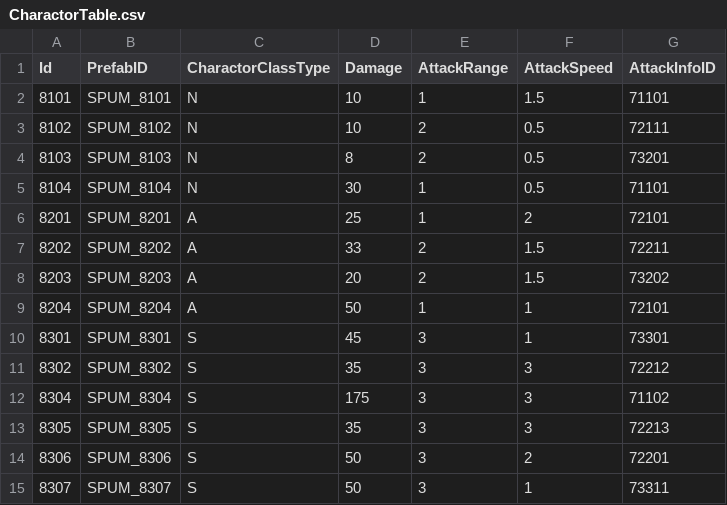
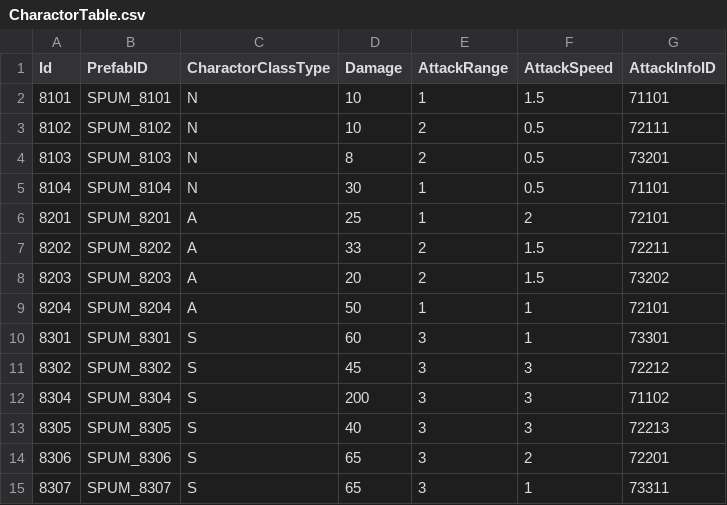
Before and after one commit to KDH1213/UnityMiniProject, a CSV file: Assets/Resources/tables/CharactorTable.csv, drawn as a sheet.

```diff
--- a/Assets/Resources/tables/CharactorTable.csv
+++ b/Assets/Resources/tables/CharactorTable.csv
@@ -9,7 +9,7 @@ Id,PrefabID,CharactorClassType,Damage,AttackRange,AttackSpeed,AttackInfoID
 8204,SPUM_8204,A,50,1,1,72101
-8301,SPUM_8301,S,45,3,1,73301
-8302,SPUM_8302,S,35,3,3,72212
-8304,SPUM_8304,S,175,3,3,71102
-8305,SPUM_8305,S,35,3,3,72213
-8306,SPUM_8306,S,50,3,2,72201
-8307,SPUM_8307,S,50,3,1,73311
+8301,SPUM_8301,S,60,3,1,73301
+8302,SPUM_8302,S,45,3,3,72212
+8304,SPUM_8304,S,200,3,3,71102
+8305,SPUM_8305,S,40,3,3,72213
+8306,SPUM_8306,S,65,3,2,72201
+8307,SPUM_8307,S,65,3,1,73311
```
Also changed, not shown: Assets/Resources/tables/MonsterTable.csv, Assets/Resources/tables/ReinforcedTable.csv, 5 other files.
